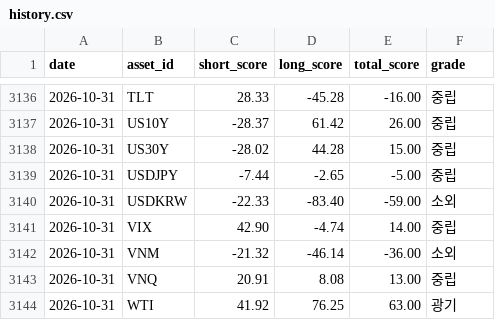
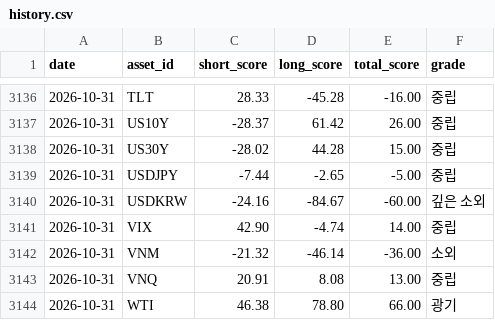
Before and after one commit to myungjungcrypto/overbought_oversold_assets, a CSV file: reports/history.csv, drawn as a sheet; only a part is shown, gaps mark what is left out; the diff covers the shown part only.

```diff
--- a/reports/history.csv
+++ b/reports/history.csv
@@ -3139,3 +3139,3 @@ date,asset_id,short_score,long_score,total_score,grade
 2026-10-31,USDJPY,-7.44,-2.65,-5.00,중립
-2026-10-31,USDKRW,-22.33,-83.40,-59.00,소외
+2026-10-31,USDKRW,-24.16,-84.67,-60.00,깊은 소외
 2026-10-31,VIX,42.90,-4.74,14.00,중립
@@ -3143,2 +3143,2 @@ date,asset_id,short_score,long_score,total_score,grade
 2026-10-31,VNQ,20.91,8.08,13.00,중립
-2026-10-31,WTI,41.92,76.25,63.00,광기
+2026-10-31,WTI,46.38,78.80,66.00,광기
```
Also changed, not shown: 32 edited cells elsewhere in this file, 8 other files.
